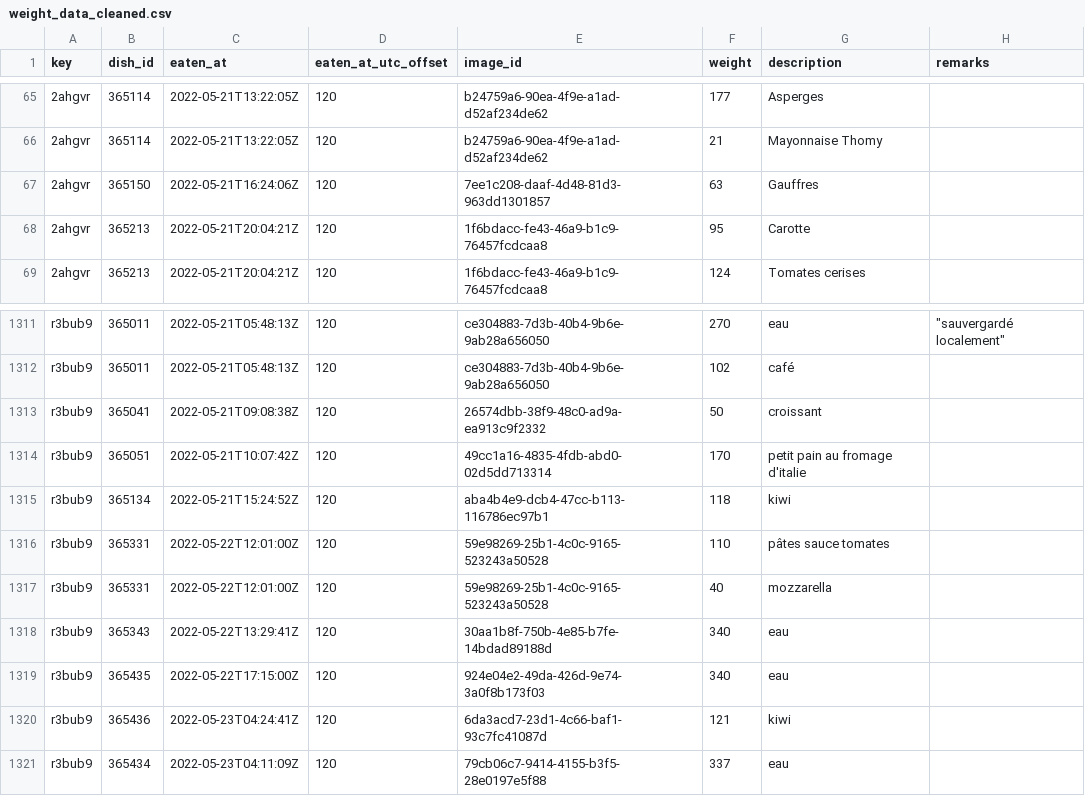
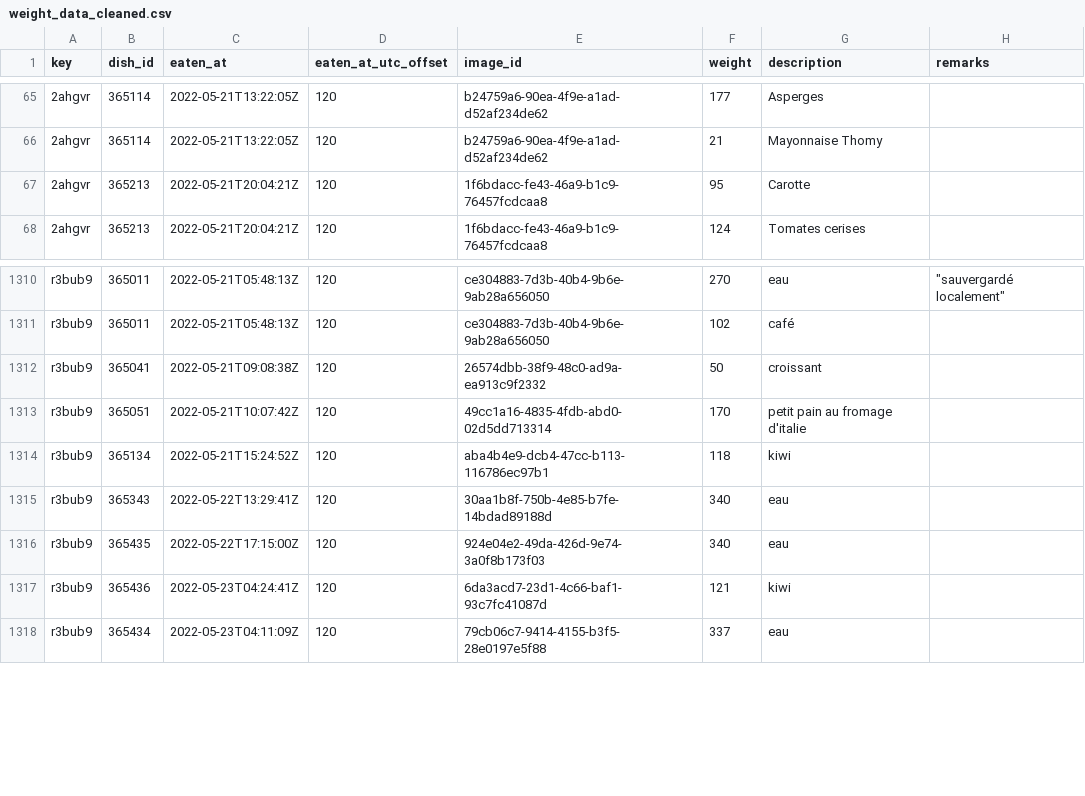
Before and after one commit to samaaraaah/volumetric-estimation-of-food-bachelor-project, a CSV file: data/cleaned/weight_data_cleaned.csv, drawn as a sheet; only a part is shown, gaps mark what is left out; the diff names each change by its address in the sheet, - before the commit and + after, or states it on an @@ line.

```diff
--- a/data/cleaned/weight_data_cleaned.csv
+++ b/data/cleaned/weight_data_cleaned.csv
-row 67: 2ahgvr | 365150 | 2022-05-21T16:24:06Z | 120 | 7ee1c208-daaf-4d48-81d3-963dd1301857 | 63 | Gauffres
-row 1316: r3bub9 | 365331 | 2022-05-22T12:01:00Z | 120 | 59e98269-25b1-4c0c-9165-523243a50528 | 110 | pâtes sauce tomates
-row 1317: r3bub9 | 365331 | 2022-05-22T12:01:00Z | 120 | 59e98269-25b1-4c0c-9165-523243a50528 | 40 | mozzarella
```
Also changed, not shown: data/removed_logs.csv, src/metrics_results.csv, 28 other files.
